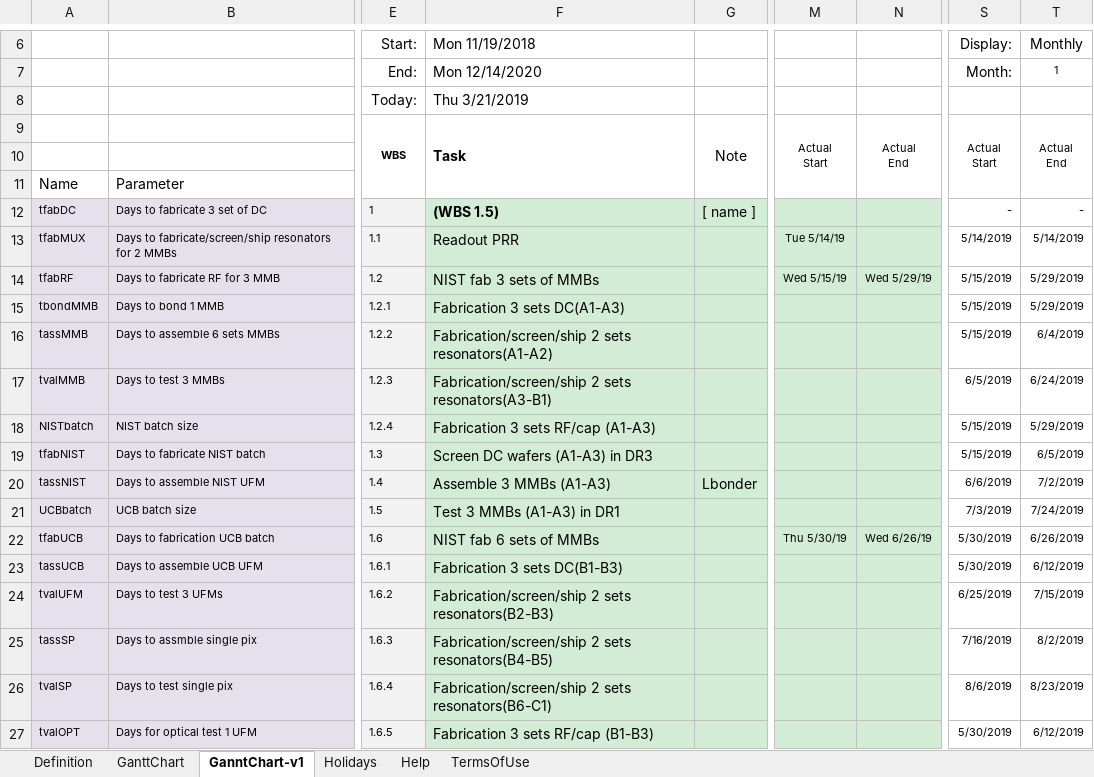
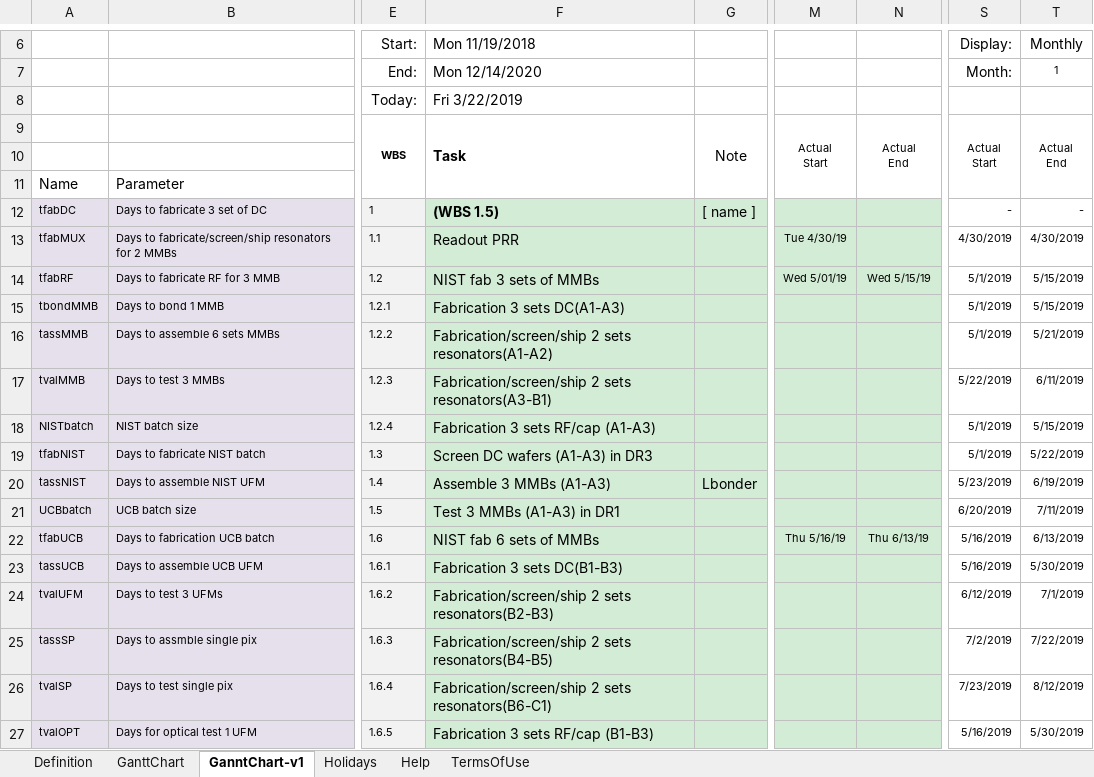
Before and after one commit to shuaypwuho/so_ganttchart, an Excel workbook: SO-WBS-1.5-Master-Gantt-Chart.xlsx, sheet GanntChart-v1, drawn as a sheet; only a part is shown, gaps mark what is left out; values as stored, in another font and other column widths than the file's, no borders; charts and pictures and conditional formats not drawn; the diff covers the shown part only; the diff names each change by its address in the sheet, - before the commit and + after, or states it on an @@ line.

Commit message:
Add files via upload

```diff
--- a/SO-WBS-1.5-Master-Gantt-Chart.xlsx (sheet GanntChart-v1)
+++ b/SO-WBS-1.5-Master-Gantt-Chart.xlsx (sheet GanntChart-v1)
-F8: Thu 3/21/2019
+F8: Fri 3/22/2019
-M13: Tue 5/14/19
+M13: Tue 4/30/19
-S13: 5/14/2019
+S13: 4/30/2019
-T13: 5/14/2019
+T13: 4/30/2019
-M14: Wed 5/15/19
+M14: Wed 5/01/19
-N14: Wed 5/29/19
+N14: Wed 5/15/19
-S14:S16: 5/15/2019
+S14:S16: 5/1/2019
-T14:T15: 5/29/2019
+T14:T15: 5/15/2019
-T16: 6/4/2019
+T16: 5/21/2019
-S17: 6/5/2019
+S17: 5/22/2019
-T17: 6/24/2019
+T17: 6/11/2019
-S18:S19: 5/15/2019
+S18:S19: 5/1/2019
-T18: 5/29/2019
+T18: 5/15/2019
-T19: 6/5/2019
+T19: 5/22/2019
-S20: 6/6/2019
+S20: 5/23/2019
-T20: 7/2/2019
+T20: 6/19/2019
-S21: 7/3/2019
+S21: 6/20/2019
-T21: 7/24/2019
+T21: 7/11/2019
-M22: Thu 5/30/19
+M22: Thu 5/16/19
-N22: Wed 6/26/19
+N22: Thu 6/13/19
-S22:S23: 5/30/2019
+S22:S23: 5/16/2019
-T22: 6/26/2019
+T22: 6/13/2019
-T23: 6/12/2019
+T23: 5/30/2019
-S24: 6/25/2019
+S24: 6/12/2019
-T24: 7/15/2019
+T24: 7/1/2019
-S25: 7/16/2019
+S25: 7/2/2019
-T25: 8/2/2019
+T25: 7/22/2019
-S26: 8/6/2019
+S26: 7/23/2019
-T26: 8/23/2019
+T26: 8/12/2019
-S27: 5/30/2019
+S27: 5/16/2019
-T27: 6/12/2019
+T27: 5/30/2019
```
Also changed, not shown: 405 edited cells elsewhere in this sheet, sheet GanttChart.
